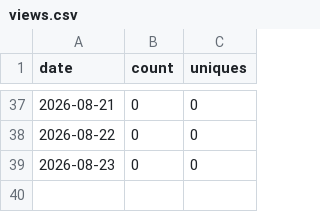
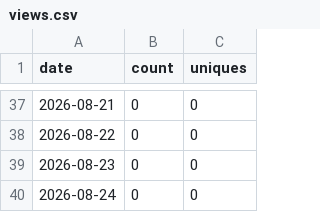
Before and after one commit to Kr1sCode/adminreminder, a CSV file: .github/traffic/views.csv, drawn as a sheet; only a part is shown, gaps mark what is left out.

```diff
--- a/.github/traffic/views.csv
+++ b/.github/traffic/views.csv
@@ -39 +39,2 @@ date,count,uniques
 2026-08-23,0,0
+2026-08-24,0,0
```
Also changed, not shown: .github/traffic/clones.csv.
